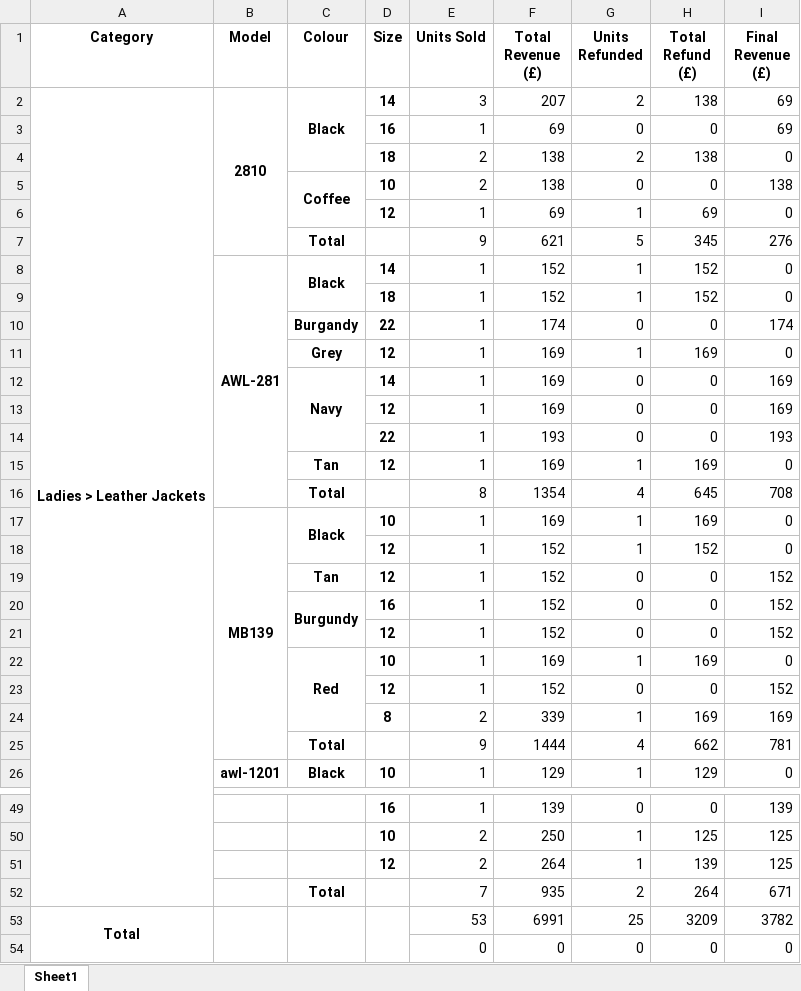
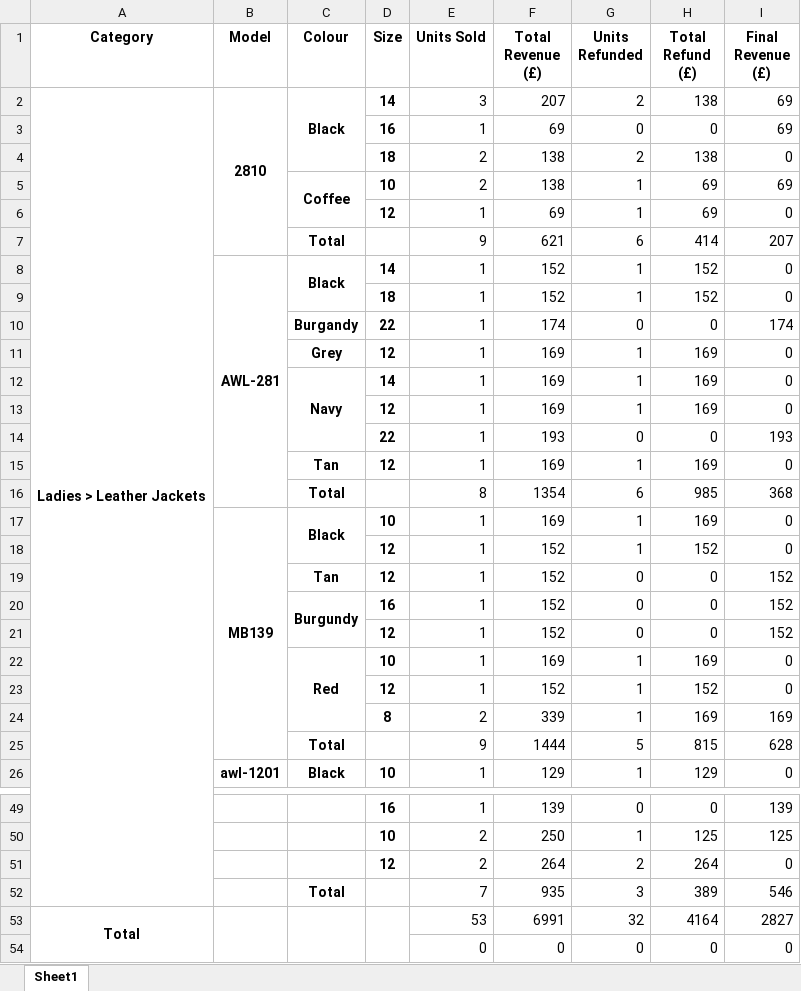
Before and after one commit to JatinArutla/sales-analysis-leather-company, an Excel workbook: Debenhams - Feb 2024 - Leather Jackets.xlsx, sheet Sheet1, drawn as a sheet; only a part is shown, gaps mark what is left out; values as stored, in another font and other column widths than the file's, no borders; removed rows and columns are numbered as before the commit, all else as after; the diff covers the shown part only; the diff names each change by its address in the sheet, - before the commit and + after, or states it on an @@ line.

```diff
--- a/Debenhams - Feb 2024 - Leather Jackets.xlsx (sheet Sheet1)
+++ b/Debenhams - Feb 2024 - Leather Jackets.xlsx (sheet Sheet1)
-G5 (Units Refunded): 0
+G5 (Units Refunded): 1
-H5 (Total Refund (£)): 0
+H5 (Total Refund (£)): 69
-I5 (Final Revenue (£)): 138
+I5 (Final Revenue (£)): 69
-G7 (Units Refunded): 5
+G7 (Units Refunded): 6
-H7 (Total Refund (£)): 345
+H7 (Total Refund (£)): 414
-I7 (Final Revenue (£)): 276
+I7 (Final Revenue (£)): 207
-G12:G13 (Units Refunded): 0
+G12:G13 (Units Refunded): 1
-H12:H13 (Total Refund (£)): 0
+H12:H13 (Total Refund (£)): 169
-I12:I13 (Final Revenue (£)): 169
+I12:I13 (Final Revenue (£)): 0
-G16 (Units Refunded): 4
+G16 (Units Refunded): 6
-H16 (Total Refund (£)): 645
+H16 (Total Refund (£)): 985
-I16 (Final Revenue (£)): 708
+I16 (Final Revenue (£)): 368
-row 23:  |  |  | 12 | 1 | 152 | 0 | 0 | 152
+row 23:  |  |  | 12 | 1 | 152 | 1 | 152 | 0
-G25 (Units Refunded): 4
+G25 (Units Refunded): 5
-H25 (Total Refund (£)): 662
+H25 (Total Refund (£)): 815
-I25 (Final Revenue (£)): 781
+I25 (Final Revenue (£)): 628
-G51 (Units Refunded): 1
+G51 (Units Refunded): 2
-H51 (Total Refund (£)): 139
+H51 (Total Refund (£)): 264
-I51 (Final Revenue (£)): 125
+I51 (Final Revenue (£)): 0
-G52 (Units Refunded): 2
+G52 (Units Refunded): 3
-H52 (Total Refund (£)): 264
+H52 (Total Refund (£)): 389
-I52 (Final Revenue (£)): 671
+I52 (Final Revenue (£)): 546
-G53 (Units Refunded): 25
+G53 (Units Refunded): 32
-H53 (Total Refund (£)): 3209
+H53 (Total Refund (£)): 4164
-I53 (Final Revenue (£)): 3782
+I53 (Final Revenue (£)): 2827
```
Also changed, not shown: 9 edited cells elsewhere in this sheet, Debenhams - Jan 2024 - Leather Jackets.xlsx, Ladies Leather Jackets.xlsx, 12 other files.
